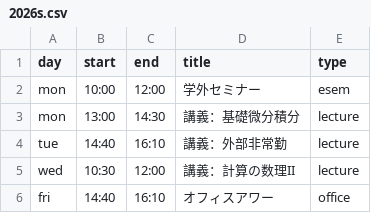
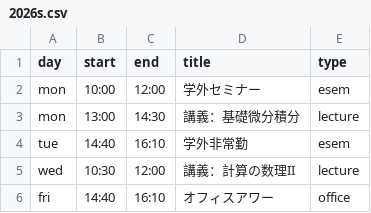
Before and after one commit to Shun-310/shun-310.github.io, a CSV file: ja/schedule/csv/2026s.csv, drawn as a sheet.

Commit message:
update csv

```diff
--- a/ja/schedule/csv/2026s.csv
+++ b/ja/schedule/csv/2026s.csv
@@ -3,3 +3,3 @@ mon,10:00,12:00,学外セミナー,esem
 mon,13:00,14:30,講義：基礎微分積分,lecture
-tue,14:40,16:10,講義：外部非常勤,lecture
+tue,14:40,16:10,学外非常勤,esem
 wed,10:30,12:00,講義：計算の数理II,lecture
```
